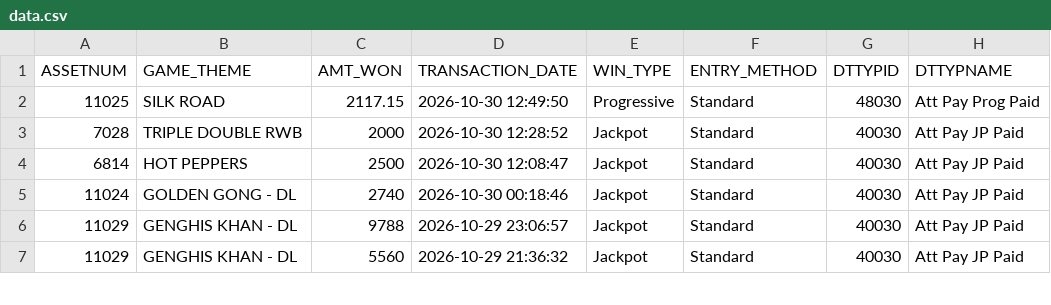
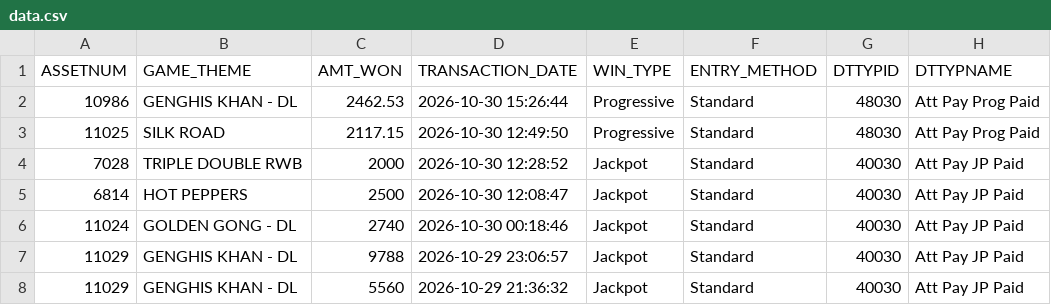
Before and after one commit to Winnercircle1/jackpot-boards, a CSV file: silver-slipper/data.csv, drawn as a sheet; only a part is shown.

Commit message:
Update silver-slipper/data.csv 2026-10-30T20:58:22.973Z

```diff
--- a/silver-slipper/data.csv
+++ b/silver-slipper/data.csv
@@ -1,2 +1,3 @@
 ASSETNUM,GAME_THEME,AMT_WON,TRANSACTION_DATE,WIN_TYPE,ENTRY_METHOD,DTTYPID,DTTYPNAME
+10986,GENGHIS KHAN - DL,2462.53,2026-10-30 15:26:44,Progressive,Standard,48030,Att Pay Prog Paid
 11025,SILK ROAD,2117.15,2026-10-30 12:49:50,Progressive,Standard,48030,Att Pay Prog Paid
```
